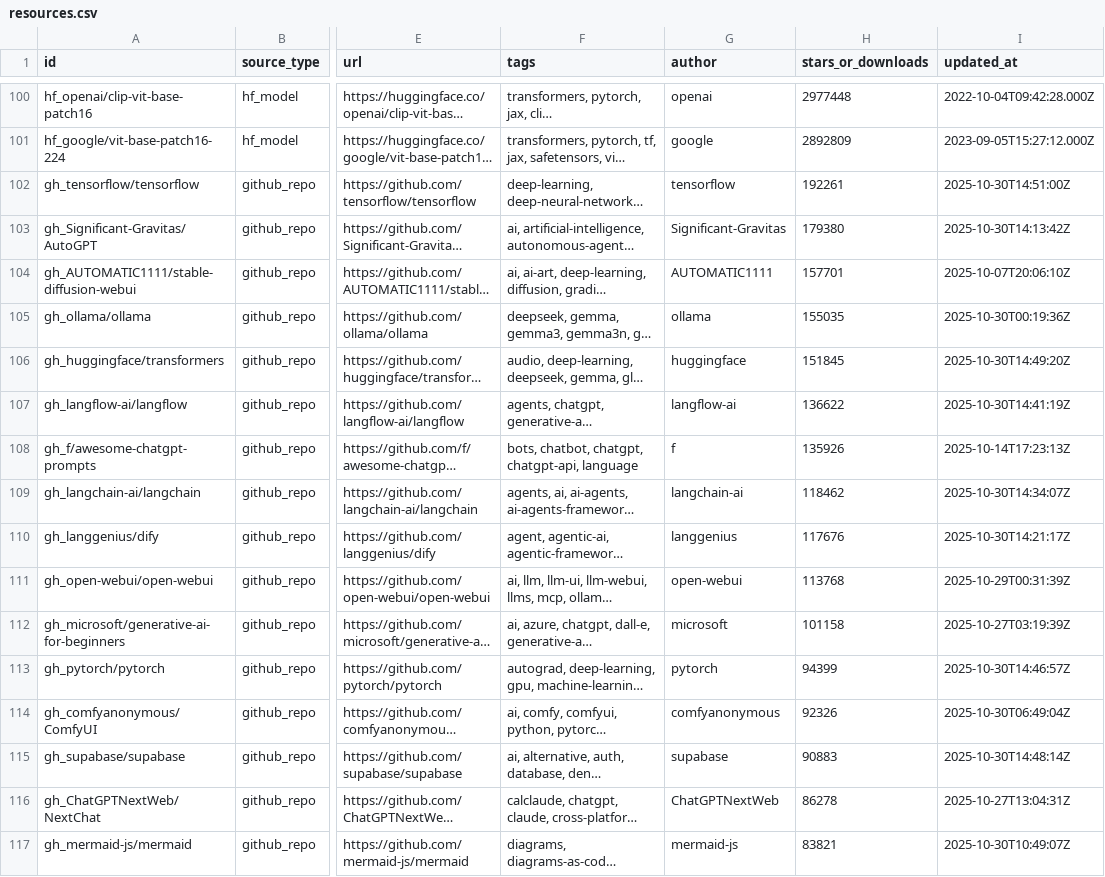
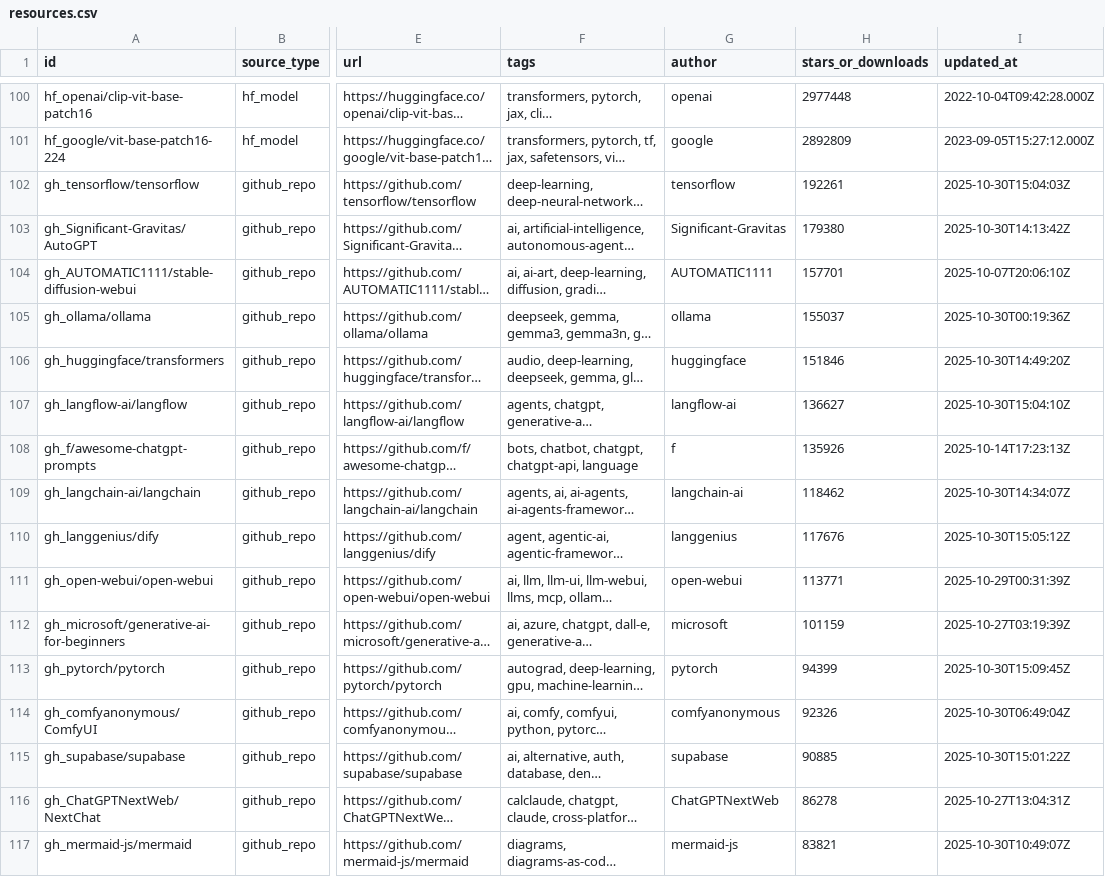
Before and after one commit to karasu12071128-creator/ai-curation-directory, a CSV file: docs/resources.csv, drawn as a sheet; only a part is shown, gaps mark what is left out; long unchanged cells end in …; the diff covers the shown part only; the diff names each change by its address in the sheet, - before the commit and + after, or states it on an @@ line.

```diff
--- a/docs/resources.csv
+++ b/docs/resources.csv
-I102 (updated_at): 2025-10-30T14:51:00Z
+I102 (updated_at): 2025-10-30T15:04:03Z
-H105 (stars_or_downloads): 155035
+H105 (stars_or_downloads): 155037
-H106 (stars_or_downloads): 151845
+H106 (stars_or_downloads): 151846
-H107 (stars_or_downloads): 136622
+H107 (stars_or_downloads): 136627
-I107 (updated_at): 2025-10-30T14:41:19Z
+I107 (updated_at): 2025-10-30T15:04:10Z
-I110 (updated_at): 2025-10-30T14:21:17Z
+I110 (updated_at): 2025-10-30T15:05:12Z
-H111 (stars_or_downloads): 113768
+H111 (stars_or_downloads): 113771
-H112 (stars_or_downloads): 101158
+H112 (stars_or_downloads): 101159
-I113 (updated_at): 2025-10-30T14:46:57Z
+I113 (updated_at): 2025-10-30T15:09:45Z
-H115 (stars_or_downloads): 90883
+H115 (stars_or_downloads): 90885
-I115 (updated_at): 2025-10-30T14:48:14Z
+I115 (updated_at): 2025-10-30T15:01:22Z
```
Also changed, not shown: 3 added rows, 3 removed rows and 111 edited cells elsewhere in this file, 3 other files.
